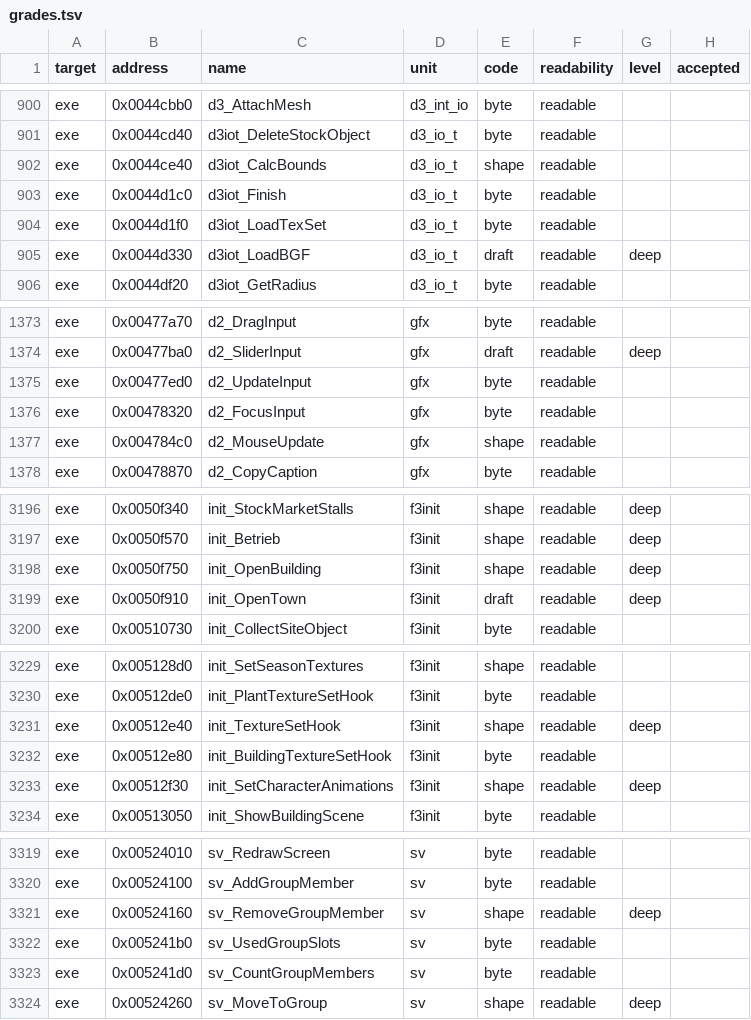
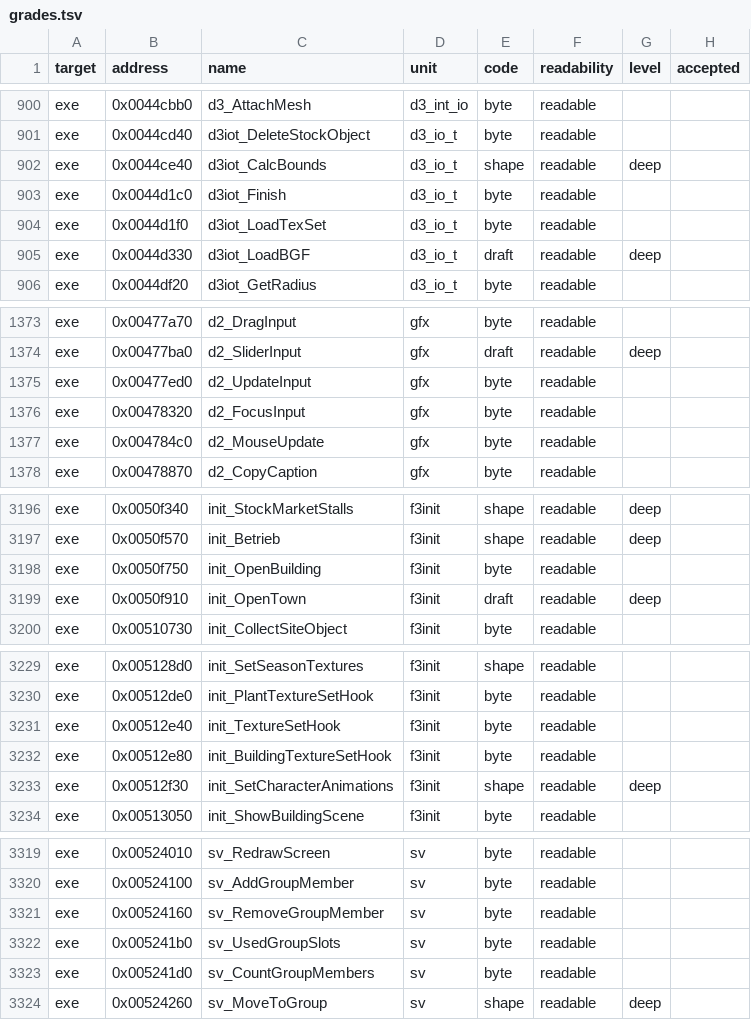
Before and after one commit to andre-tebart/gildegold, a TSV file: ledger/grades.tsv, drawn as a sheet; only a part is shown, gaps mark what is left out; the diff covers the shown part only.

```diff
--- a/ledger/grades.tsv
+++ b/ledger/grades.tsv
@@ -901,3 +901,3 @@ exe	0x0044cbb0	d3_AttachMesh	d3_int_io	byte	readable
 exe	0x0044cd40	d3iot_DeleteStockObject	d3_io_t	byte	readable		
-exe	0x0044ce40	d3iot_CalcBounds	d3_io_t	shape	readable		
+exe	0x0044ce40	d3iot_CalcBounds	d3_io_t	shape	readable	deep	
 exe	0x0044d1c0	d3iot_Finish	d3_io_t	byte	readable		
@@ -1376,3 +1376,3 @@ exe	0x00477ed0	d2_UpdateInput	gfx	byte	readable
 exe	0x00478320	d2_FocusInput	gfx	byte	readable		
-exe	0x004784c0	d2_MouseUpdate	gfx	shape	readable		
+exe	0x004784c0	d2_MouseUpdate	gfx	byte	readable		
 exe	0x00478870	d2_CopyCaption	gfx	byte	readable		
@@ -3197,3 +3197,3 @@ exe	0x0050f340	init_StockMarketStalls	f3init	shape	readable	deep
 exe	0x0050f570	init_Betrieb	f3init	shape	readable	deep	
-exe	0x0050f750	init_OpenBuilding	f3init	shape	readable	deep	
+exe	0x0050f750	init_OpenBuilding	f3init	byte	readable		
 exe	0x0050f910	init_OpenTown	f3init	draft	readable	deep	
@@ -3230,3 +3230,3 @@ exe	0x005128d0	init_SetSeasonTextures	f3init	shape	readable
 exe	0x00512de0	init_PlantTextureSetHook	f3init	byte	readable		
-exe	0x00512e40	init_TextureSetHook	f3init	shape	readable	deep	
+exe	0x00512e40	init_TextureSetHook	f3init	byte	readable		
 exe	0x00512e80	init_BuildingTextureSetHook	f3init	byte	readable		
@@ -3320,3 +3320,3 @@ exe	0x00524010	sv_RedrawScreen	sv	byte	readable
 exe	0x00524100	sv_AddGroupMember	sv	byte	readable		
-exe	0x00524160	sv_RemoveGroupMember	sv	shape	readable	deep	
+exe	0x00524160	sv_RemoveGroupMember	sv	byte	readable		
 exe	0x005241b0	sv_UsedGroupSlots	sv	byte	readable		
```
Also changed, not shown: 2 edited cells elsewhere in this file, ledger/attempts.tsv.
